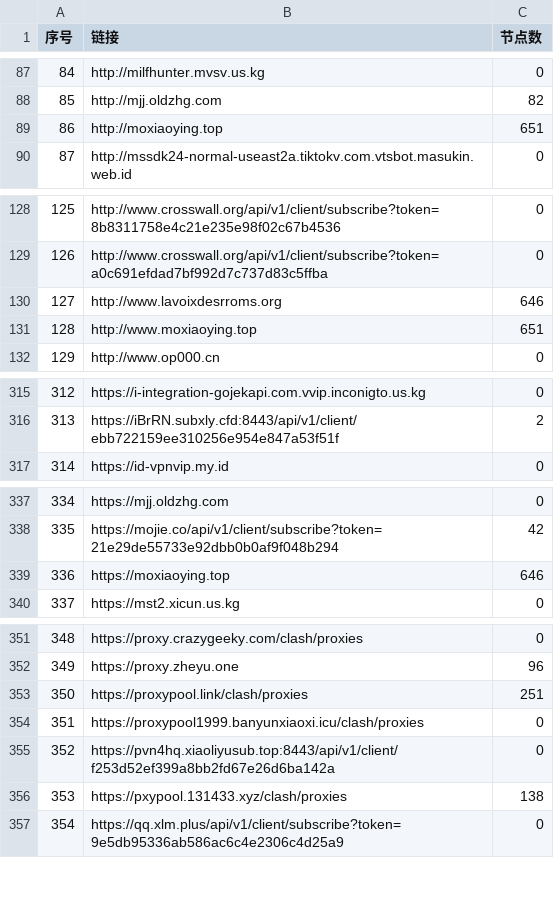
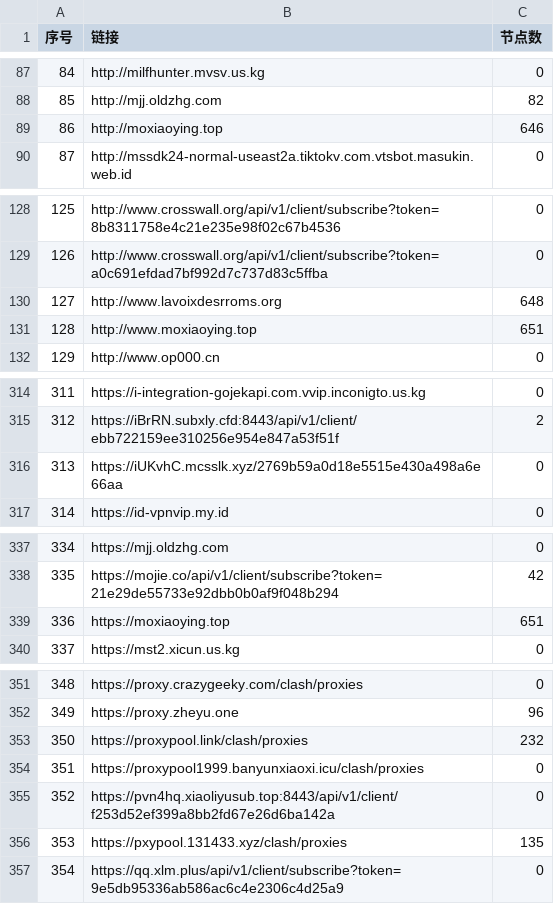
Before and after one commit to nariahlamb/NoMoreWalls, a CSV file: list_result.csv, drawn as a sheet; only a part is shown, gaps mark what is left out; the diff covers the shown part only; the diff names each change by its address in the sheet, - before the commit and + after, or states it on an @@ line.

```diff
--- a/list_result.csv
+++ b/list_result.csv
-C89 (节点数): 651
+C89 (节点数): 646
-C130 (节点数): 646
+C130 (节点数): 648
@@ column A (序号) renumbered between rows 163 and 315 @@
+row 316: 313 | https://iUKvhC.mcsslk.xyz/2769b59a0d18e5515e430a498a6e66aa | 0
-C339 (节点数): 646
+C339 (节点数): 651
-C353 (节点数): 251
+C353 (节点数): 232
-C356 (节点数): 138
+C356 (节点数): 135
```
Also changed, not shown: 1 added row, 2 removed rows and 11 edited cells elsewhere in this file, 42 other files.
